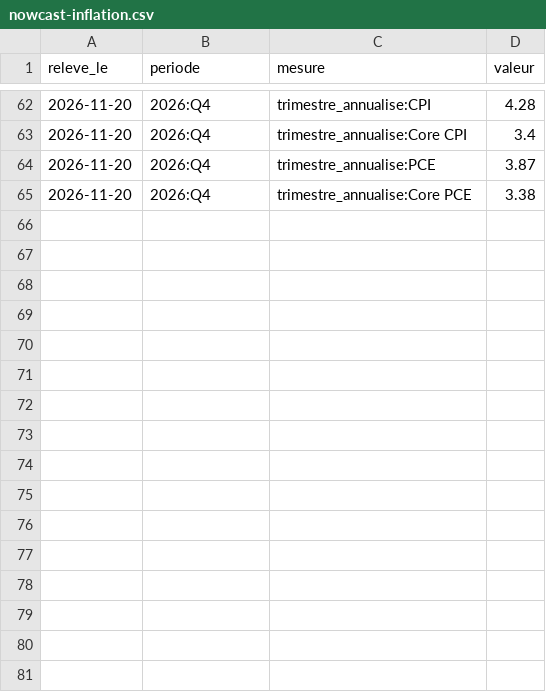
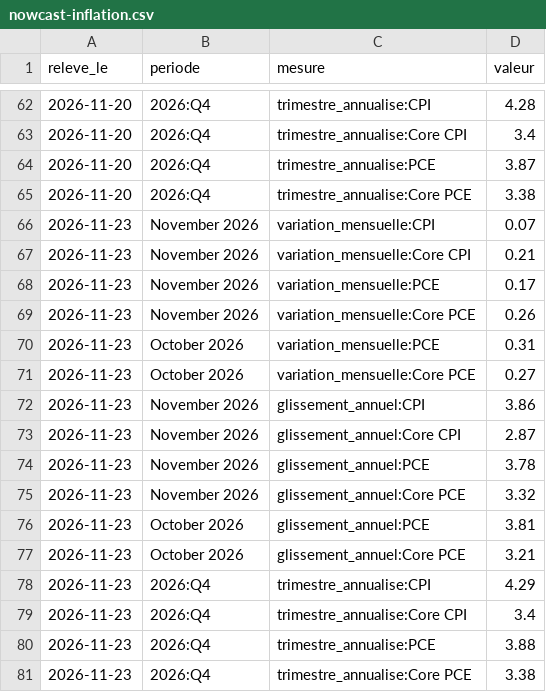
Before and after one commit to Othman-Benbrahim/metac-bot-template, a CSV file: registre/nowcast-inflation.csv, drawn as a sheet; only a part is shown, gaps mark what is left out.

Commit message:
registre : nowcast d'inflation du 2026-11-23

```diff
--- a/registre/nowcast-inflation.csv
+++ b/registre/nowcast-inflation.csv
@@ -65 +65,17 @@ releve_le,periode,mesure,valeur
 2026-11-20,2026:Q4,trimestre_annualise:Core PCE,3.38
+2026-11-23,November 2026,variation_mensuelle:CPI,0.07
+2026-11-23,November 2026,variation_mensuelle:Core CPI,0.21
+2026-11-23,November 2026,variation_mensuelle:PCE,0.17
+2026-11-23,November 2026,variation_mensuelle:Core PCE,0.26
+2026-11-23,October 2026,variation_mensuelle:PCE,0.31
+2026-11-23,October 2026,variation_mensuelle:Core PCE,0.27
+2026-11-23,November 2026,glissement_annuel:CPI,3.86
+2026-11-23,November 2026,glissement_annuel:Core CPI,2.87
+2026-11-23,November 2026,glissement_annuel:PCE,3.78
+2026-11-23,November 2026,glissement_annuel:Core PCE,3.32
+2026-11-23,October 2026,glissement_annuel:PCE,3.81
+2026-11-23,October 2026,glissement_annuel:Core PCE,3.21
+2026-11-23,2026:Q4,trimestre_annualise:CPI,4.29
+2026-11-23,2026:Q4,trimestre_annualise:Core CPI,3.4
+2026-11-23,2026:Q4,trimestre_annualise:PCE,3.88
+2026-11-23,2026:Q4,trimestre_annualise:Core PCE,3.38
```
